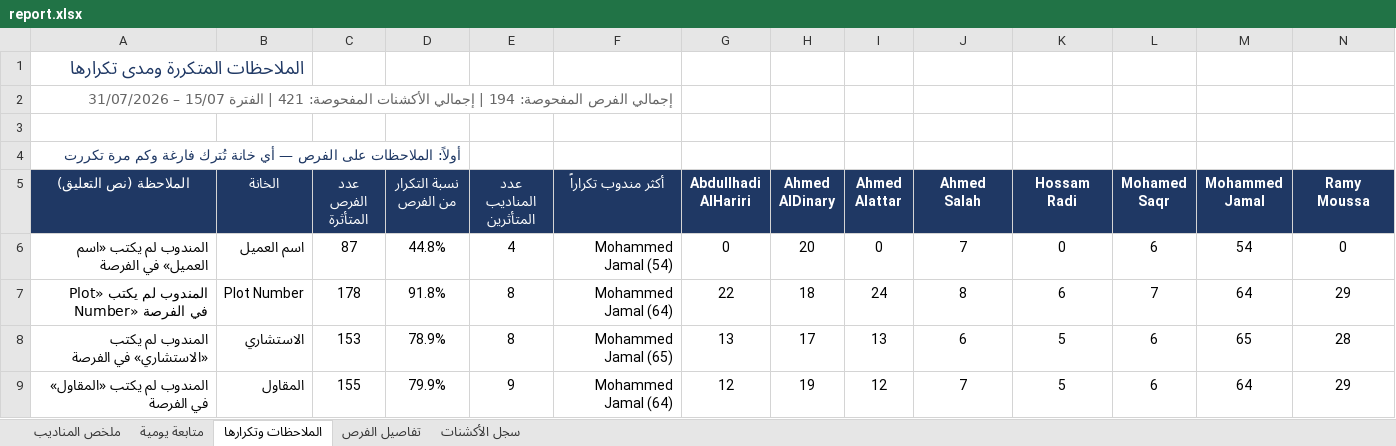
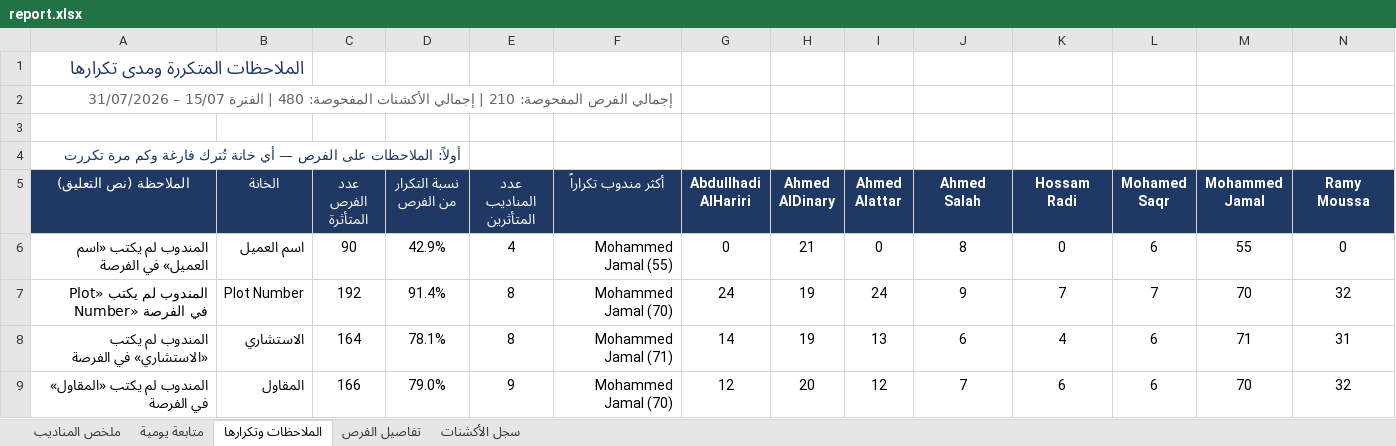
Before and after one commit to smou-lifts/daily, an Excel workbook: report.xlsx, sheet الملاحظات وتكرارها, drawn as a sheet; only a part is shown; values as stored, in another font and other column widths than the file's, no borders; conditional formats not drawn; the diff covers the shown part only; the diff names each change by its address in the sheet, - before the commit and + after, or states it on an @@ line.

```diff
--- a/report.xlsx (sheet الملاحظات وتكرارها)
+++ b/report.xlsx (sheet الملاحظات وتكرارها)
-A2 (الملاحظة (نص التعليق)): …الفرص المفحوصة: 194 | إجمالي الأكشنات المفحوصة: 421 | الفترة…
+A2 (الملاحظة (نص التعليق)): …الفرص المفحوصة: 210 | إجمالي الأكشنات المفحوصة: 480 | الفترة…
-C6 (عدد الفرص المتأثرة): 87
+C6 (عدد الفرص المتأثرة): 90
-D6 (نسبة التكرار من الفرص): 44.8%
+D6 (نسبة التكرار من الفرص): 42.9%
-F6 (أكثر مندوب تكراراً): Mohammed Jamal (54)
+F6 (أكثر مندوب تكراراً): Mohammed Jamal (55)
-H6 (Ahmed AlDinary): 20
+H6 (Ahmed AlDinary): 21
-J6 (Ahmed Salah): 7
+J6 (Ahmed Salah): 8
-M6 (Mohammed Jamal): 54
+M6 (Mohammed Jamal): 55
-C7 (عدد الفرص المتأثرة): 178
+C7 (عدد الفرص المتأثرة): 192
-D7 (نسبة التكرار من الفرص): 91.8%
+D7 (نسبة التكرار من الفرص): 91.4%
-F7 (أكثر مندوب تكراراً): Mohammed Jamal (64)
+F7 (أكثر مندوب تكراراً): Mohammed Jamal (70)
-G7 (Abdullhadi AlHariri): 22
+G7 (Abdullhadi AlHariri): 24
-H7 (Ahmed AlDinary): 18
+H7 (Ahmed AlDinary): 19
-J7 (Ahmed Salah): 8
+J7 (Ahmed Salah): 9
-K7 (Hossam Radi): 6
+K7 (Hossam Radi): 7
-M7 (Mohammed Jamal): 64
+M7 (Mohammed Jamal): 70
-N7 (Ramy Moussa): 29
+N7 (Ramy Moussa): 32
-C8 (عدد الفرص المتأثرة): 153
+C8 (عدد الفرص المتأثرة): 164
-D8 (نسبة التكرار من الفرص): 78.9%
+D8 (نسبة التكرار من الفرص): 78.1%
-F8 (أكثر مندوب تكراراً): Mohammed Jamal (65)
+F8 (أكثر مندوب تكراراً): Mohammed Jamal (71)
-G8 (Abdullhadi AlHariri): 13
+G8 (Abdullhadi AlHariri): 14
-H8 (Ahmed AlDinary): 17
+H8 (Ahmed AlDinary): 19
-K8 (Hossam Radi): 5
+K8 (Hossam Radi): 4
-M8 (Mohammed Jamal): 65
+M8 (Mohammed Jamal): 71
-N8 (Ramy Moussa): 28
+N8 (Ramy Moussa): 31
-C9 (عدد الفرص المتأثرة): 155
+C9 (عدد الفرص المتأثرة): 166
-D9 (نسبة التكرار من الفرص): 79.9%
+D9 (نسبة التكرار من الفرص): 79.0%
-F9 (أكثر مندوب تكراراً): Mohammed Jamal (64)
+F9 (أكثر مندوب تكراراً): Mohammed Jamal (70)
-H9 (Ahmed AlDinary): 19
+H9 (Ahmed AlDinary): 20
-K9 (Hossam Radi): 5
+K9 (Hossam Radi): 6
-M9 (Mohammed Jamal): 64
+M9 (Mohammed Jamal): 70
-N9 (Ramy Moussa): 29
+N9 (Ramy Moussa): 32
```
Also changed, not shown: 3 added rows, 3 removed rows and 76 edited cells elsewhere in this sheet, sheet سجل الأكشنات, sheet تفاصيل الفرص, sheet ملخص المناديب, sheet متابعة يومية, formulas that keep their value, 1 other file.
